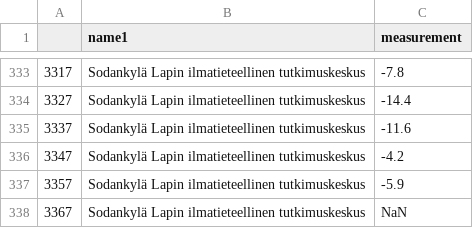
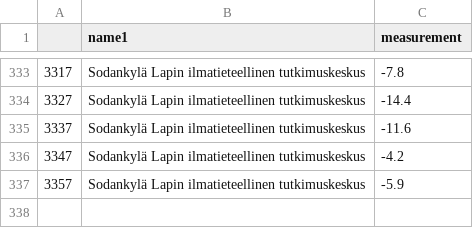
Before and after one commit to jaeeolma/tiea207, a CSV file: data/weather/sod/2016.csv, drawn as a sheet; only a part is shown, gaps mark what is left out; the diff names each change by its address in the sheet, - before the commit and + after, or states it on an @@ line.

```diff
--- a/data/weather/sod/2016.csv
+++ b/data/weather/sod/2016.csv
-row 338: 3367 | Sodankylä Lapin ilmatieteellinen tutkimuskeskus | NaN
```
Also changed, not shown: data/weather/hki/2016.csv.
